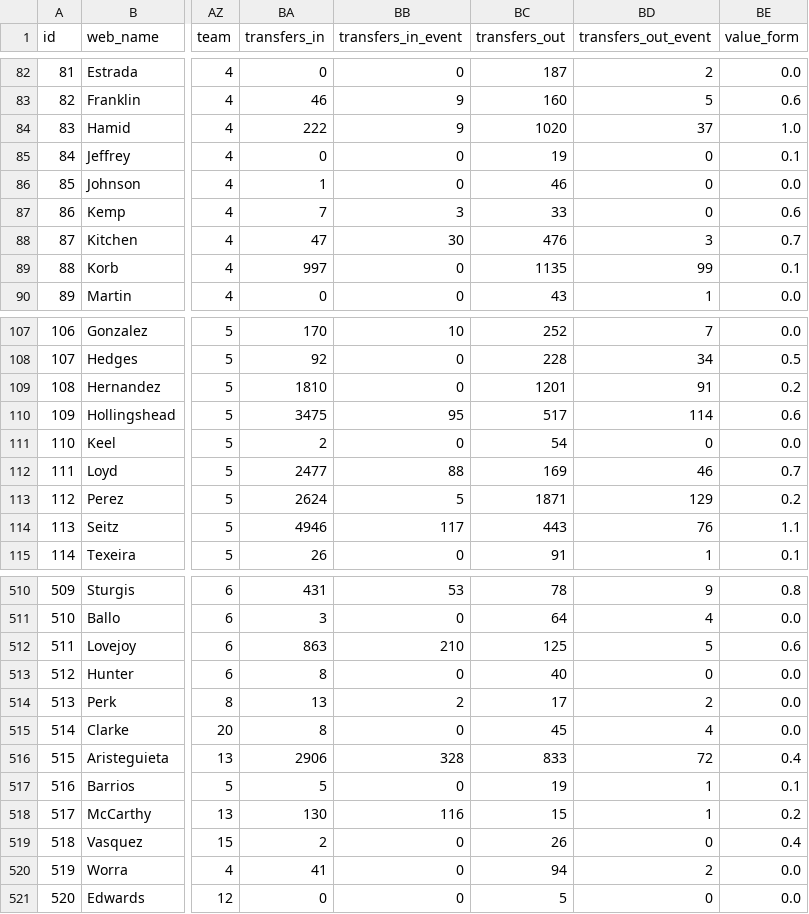
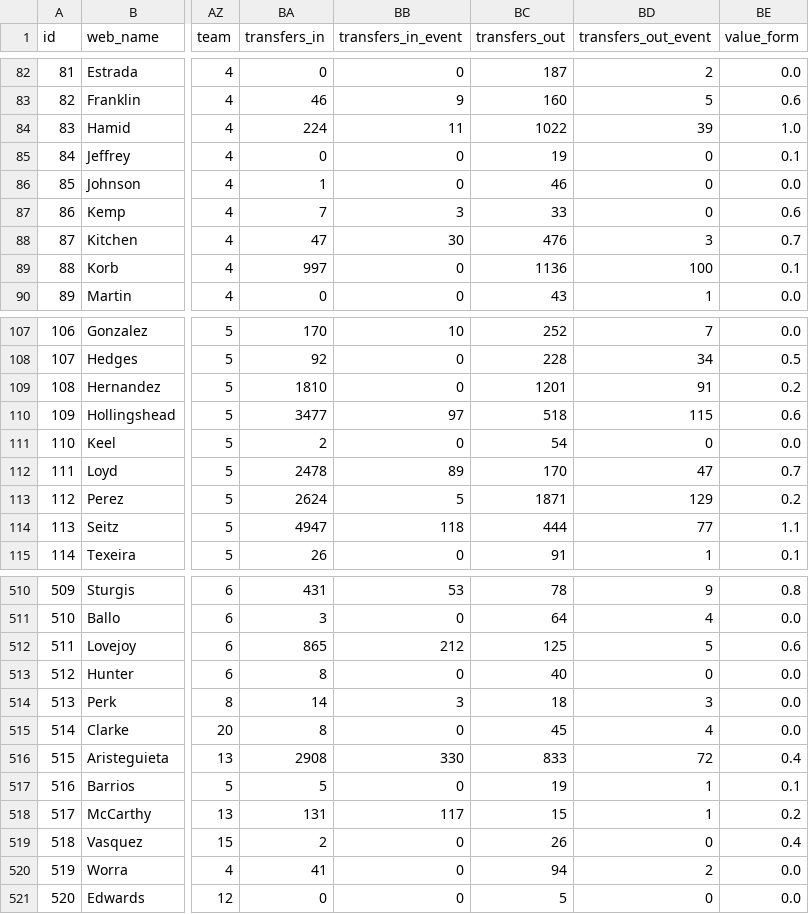
Before and after one commit to coffenbacher/mls-data, a CSV file: automated/players/players.csv, drawn as a sheet; only a part is shown, gaps mark what is left out; the diff covers the shown part only; the diff names each change by its address in the sheet, - before the commit and + after, or states it on an @@ line.

Commit message:
Auto updating players data - file players

```diff
--- a/automated/players/players.csv
+++ b/automated/players/players.csv
-BA84 (transfers_in): 222
+BA84 (transfers_in): 224
-BB84 (transfers_in_event): 9
+BB84 (transfers_in_event): 11
-BC84 (transfers_out): 1020
+BC84 (transfers_out): 1022
-BD84 (transfers_out_event): 37
+BD84 (transfers_out_event): 39
-BC89 (transfers_out): 1135
+BC89 (transfers_out): 1136
-BD89 (transfers_out_event): 99
+BD89 (transfers_out_event): 100
-BA110 (transfers_in): 3475
+BA110 (transfers_in): 3477
-BB110 (transfers_in_event): 95
+BB110 (transfers_in_event): 97
-BC110 (transfers_out): 517
+BC110 (transfers_out): 518
-BD110 (transfers_out_event): 114
+BD110 (transfers_out_event): 115
-BA112 (transfers_in): 2477
+BA112 (transfers_in): 2478
-BB112 (transfers_in_event): 88
+BB112 (transfers_in_event): 89
-BC112 (transfers_out): 169
+BC112 (transfers_out): 170
-BD112 (transfers_out_event): 46
+BD112 (transfers_out_event): 47
-BA114 (transfers_in): 4946
+BA114 (transfers_in): 4947
-BB114 (transfers_in_event): 117
+BB114 (transfers_in_event): 118
-BC114 (transfers_out): 443
+BC114 (transfers_out): 444
-BD114 (transfers_out_event): 76
+BD114 (transfers_out_event): 77
-BA512 (transfers_in): 863
+BA512 (transfers_in): 865
-BB512 (transfers_in_event): 210
+BB512 (transfers_in_event): 212
-BA514 (transfers_in): 13
+BA514 (transfers_in): 14
-BB514 (transfers_in_event): 2
+BB514 (transfers_in_event): 3
-BC514 (transfers_out): 17
+BC514 (transfers_out): 18
-BD514 (transfers_out_event): 2
+BD514 (transfers_out_event): 3
-BA516 (transfers_in): 2906
+BA516 (transfers_in): 2908
-BB516 (transfers_in_event): 328
+BB516 (transfers_in_event): 330
-BA518 (transfers_in): 130
+BA518 (transfers_in): 131
-BB518 (transfers_in_event): 116
+BB518 (transfers_in_event): 117
```
Also changed, not shown: 89 edited cells elsewhere in this file, 2 other files.
